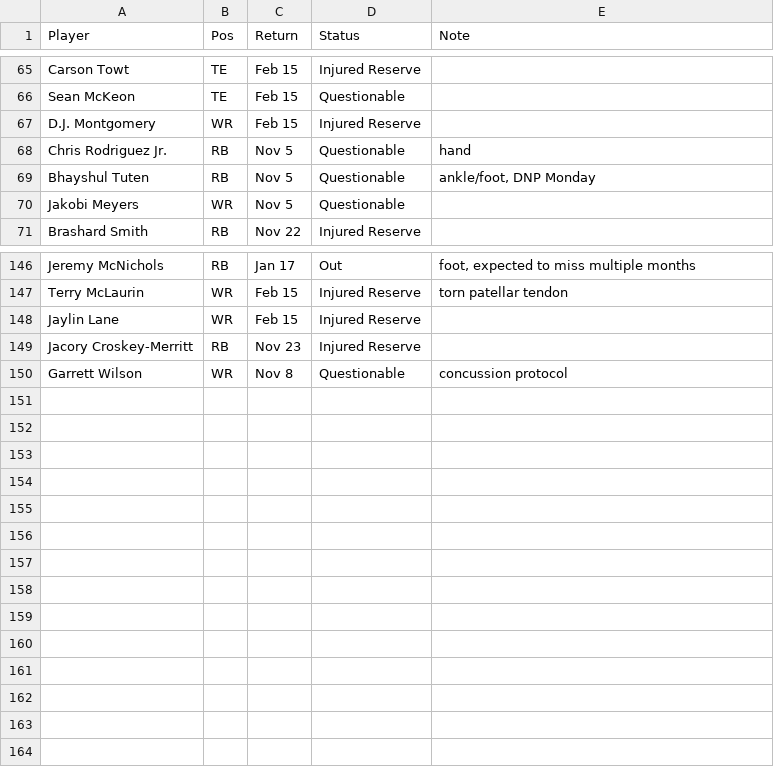
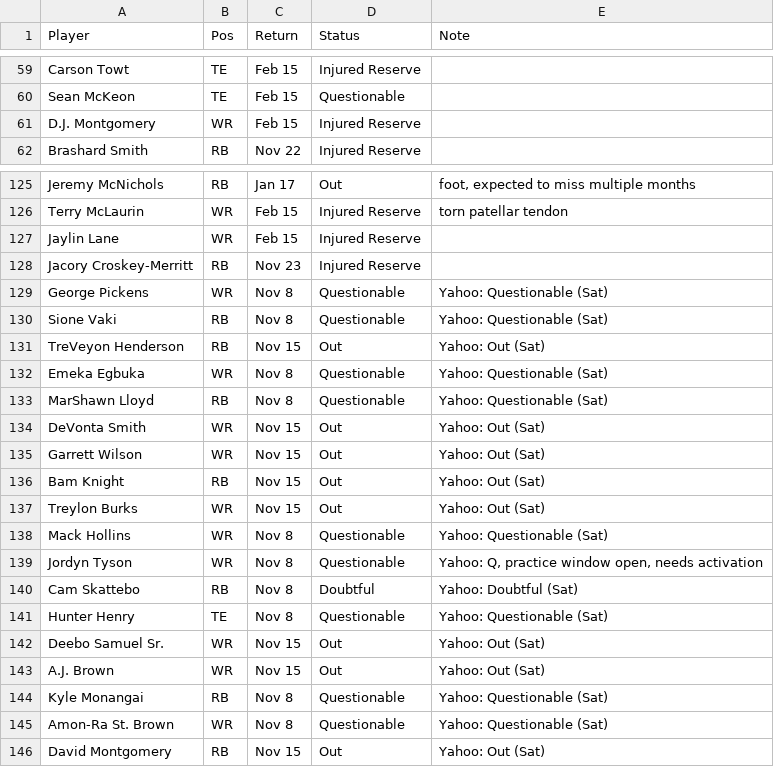
Before and after one commit to scottrshapiro78-cmyk/Fantasy-Football, a TSV file: data/input/news_2026.tsv, drawn as a sheet; only a part is shown, gaps mark what is left out; the diff covers the shown part only.

```diff
--- a/data/input/news_2026.tsv
+++ b/data/input/news_2026.tsv
@@ -67,5 +61,2 @@ Sean McKeon	TE	Feb 15	Questionable
 D.J. Montgomery	WR	Feb 15	Injured Reserve	
-Chris Rodriguez Jr.	RB	Nov 5	Questionable	hand
-Bhayshul Tuten	RB	Nov 5	Questionable	ankle/foot, DNP Monday
-Jakobi Meyers	WR	Nov 5	Questionable	
 Brashard Smith	RB	Nov 22	Injured Reserve	
@@ -149,2 +128,19 @@ Jaylin Lane	WR	Feb 15	Injured Reserve
 Jacory Croskey-Merritt	RB	Nov 23	Injured Reserve	
-Garrett Wilson	WR	Nov 8	Questionable	concussion protocol
+George Pickens	WR	Nov 8	Questionable	Yahoo: Questionable (Sat)
+Sione Vaki	RB	Nov 8	Questionable	Yahoo: Questionable (Sat)
+TreVeyon Henderson	RB	Nov 15	Out	Yahoo: Out (Sat)
+Emeka Egbuka	WR	Nov 8	Questionable	Yahoo: Questionable (Sat)
+MarShawn Lloyd	RB	Nov 8	Questionable	Yahoo: Questionable (Sat)
+DeVonta Smith	WR	Nov 15	Out	Yahoo: Out (Sat)
+Garrett Wilson	WR	Nov 15	Out	Yahoo: Out (Sat)
+Bam Knight	RB	Nov 15	Out	Yahoo: Out (Sat)
+Treylon Burks	WR	Nov 15	Out	Yahoo: Out (Sat)
+Mack Hollins	WR	Nov 8	Questionable	Yahoo: Questionable (Sat)
+Jordyn Tyson	WR	Nov 8	Questionable	Yahoo: Q, practice window open, needs activation
+Cam Skattebo	RB	Nov 8	Doubtful	Yahoo: Doubtful (Sat)
+Hunter Henry	TE	Nov 8	Questionable	Yahoo: Questionable (Sat)
+Deebo Samuel Sr.	WR	Nov 15	Out	Yahoo: Out (Sat)
+A.J. Brown	WR	Nov 15	Out	Yahoo: Out (Sat)
+Kyle Monangai	RB	Nov 8	Questionable	Yahoo: Questionable (Sat)
+Amon-Ra St. Brown	WR	Nov 8	Questionable	Yahoo: Questionable (Sat)
+David Montgomery	RB	Nov 15	Out	Yahoo: Out (Sat)
```
Also changed, not shown: 18 removed rows elsewhere in this file, 2 other files.
